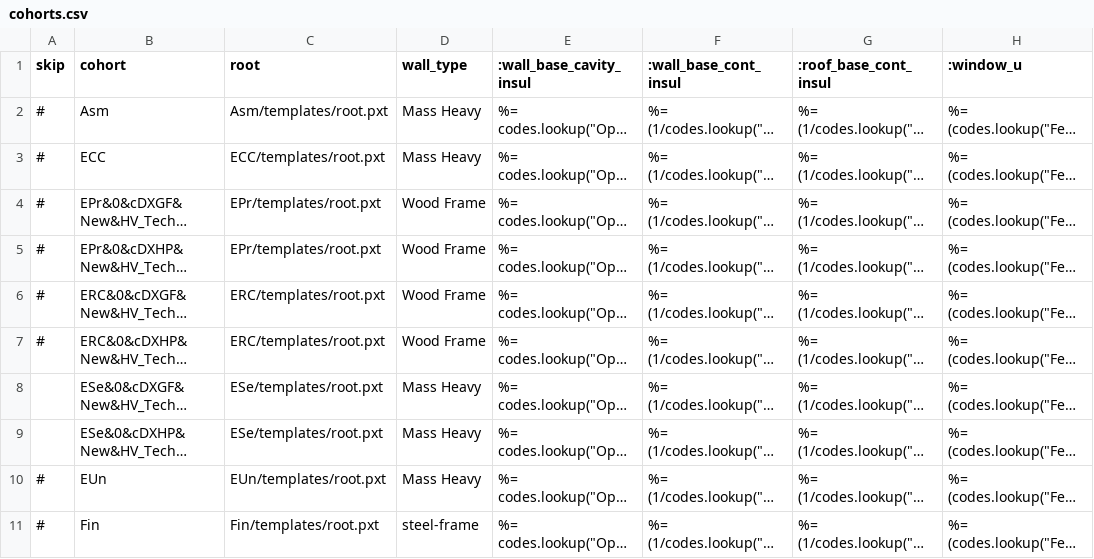
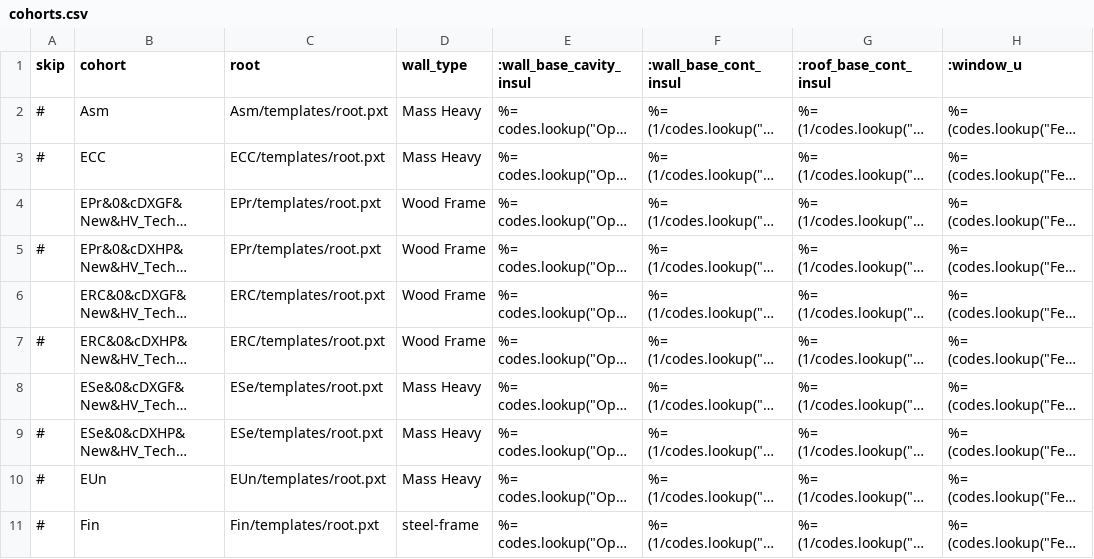
Before and after one commit to simularis/DEER-Prototypes-EnergyPlus, a CSV file: commercial measures/SWHC012-06 Occupancy Sensor/SWHC012-06 Occupancy Sensor_New/cohorts.csv, drawn as a sheet; only a part is shown; long unchanged cells end in …; the diff names each change by its address in the sheet, - before the commit and + after, or states it on an @@ line.

Commit message:
updating based on SWHC012-05

```diff
--- a/commercial measures/SWHC012-06 Occupancy Sensor/SWHC012-06 Occupancy Sensor_New/cohorts.csv
+++ b/commercial measures/SWHC012-06 Occupancy Sensor/SWHC012-06 Occupancy Sensor_New/cohorts.csv
-A4 (skip): #
+A4 (skip): (empty)
-A6 (skip): #
+A6 (skip): (empty)
-A9 (skip): (empty)
+A9 (skip): #
```
Also changed, not shown: 2 other files.
